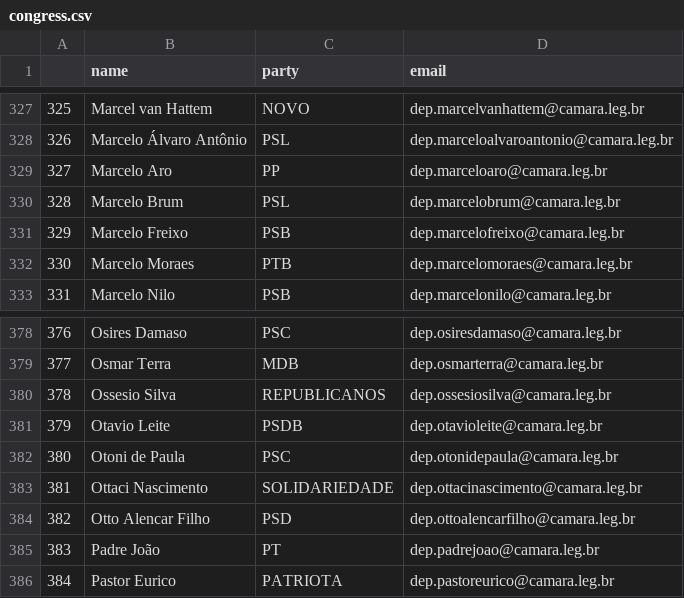
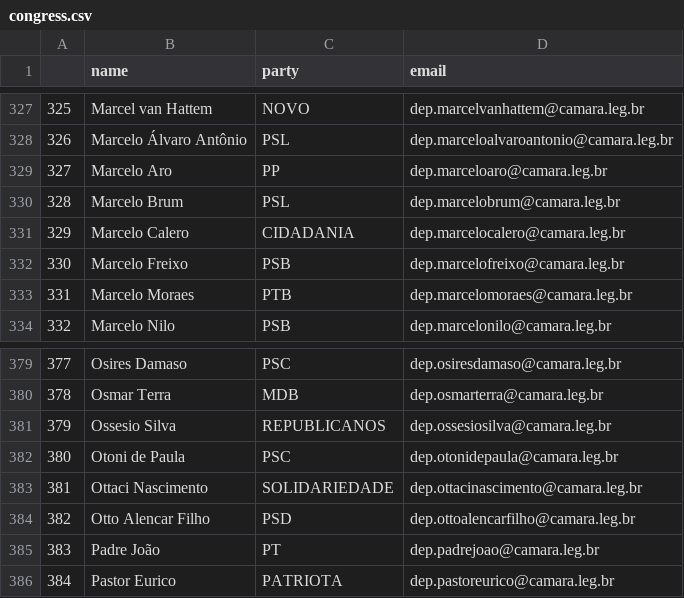
Before and after one commit to 7onn/7onn.github.io, a CSV file: congress.csv, drawn as a sheet; only a part is shown, gaps mark what is left out; removed rows and columns are numbered as before the commit, all else as after; the diff names each change by its address in the sheet, - before the commit and + after, or states it on an @@ line.

Commit message:
Update politicians contact list

```diff
--- a/congress.csv
+++ b/congress.csv
+row 331: 329 | Marcelo Calero | CIDADANIA | dep.marcelocalero@camara.leg.br
@@ column A renumbered between rows 332 and 381 @@
-row 381: 379 | Otavio Leite | PSDB | dep.otavioleite@camara.leg.br
```
Also changed, not shown: 1 other file.
